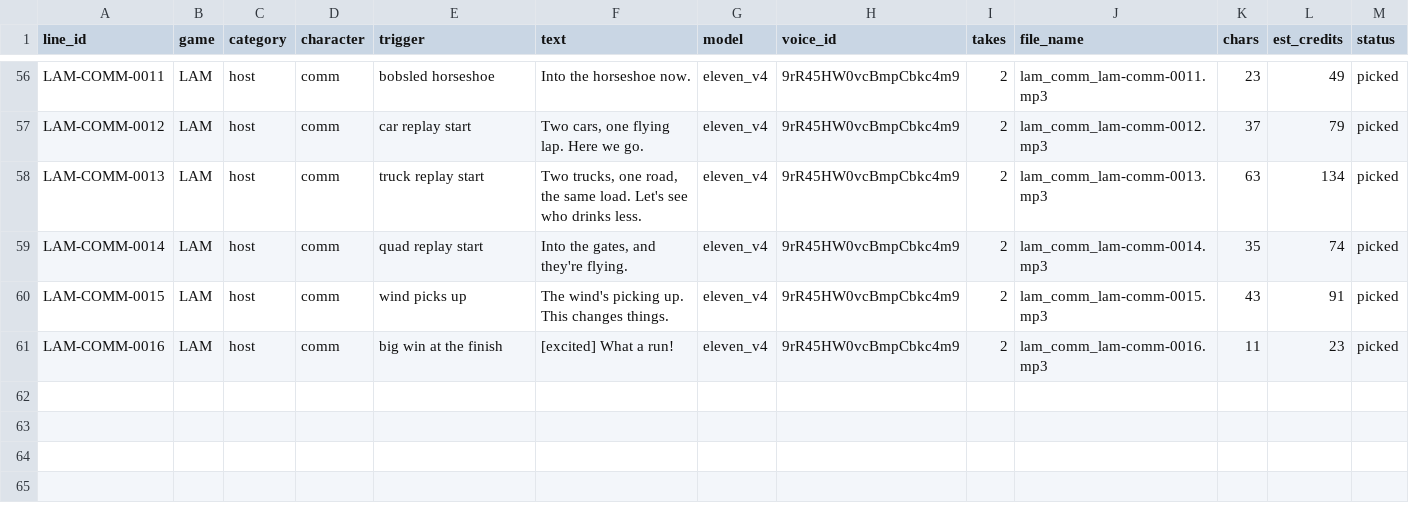
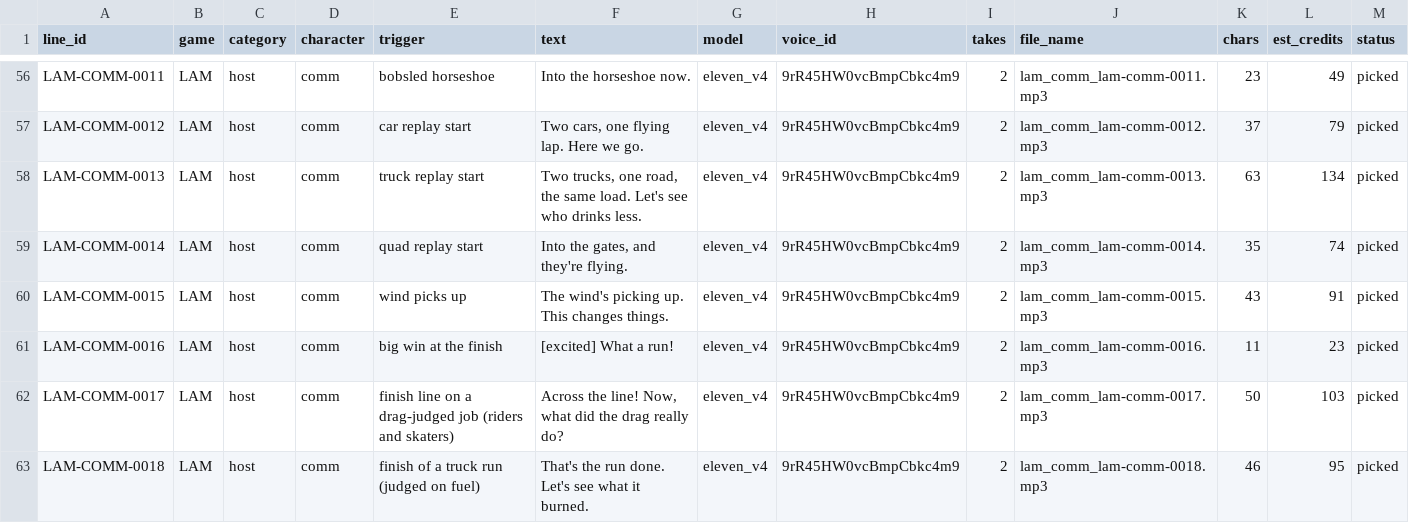
Before and after one commit to Jxstrr0/Laminar, a CSV file: docs/voice/lam-voice-pack-v1.csv, drawn as a sheet; only a part is shown, gaps mark what is left out; rows hold the shown columns only; the diff names each change by its address in the sheet, - before the commit and + after, or states it on an @@ line.

```diff
--- a/docs/voice/lam-voice-pack-v1.csv
+++ b/docs/voice/lam-voice-pack-v1.csv
+row 62: LAM-COMM-0017 | LAM | host | comm | finish line on a drag-judged job (riders and skaters) | Across the line! Now, what did the drag really do? | eleven_v4 | 9rR45HW0vcBmpCbkc4m9 | 2 | lam_comm_lam-comm-0017.mp3 | 50 | 103 | picked
+row 63: LAM-COMM-0018 | LAM | host | comm | finish of a truck run (judged on fuel) | That's the run done. Let's see what it burned. | eleven_v4 | 9rR45HW0vcBmpCbkc4m9 | 2 | lam_comm_lam-comm-0018.mp3 | 46 | 95 | picked
```
Also changed, not shown: 8 other files.
